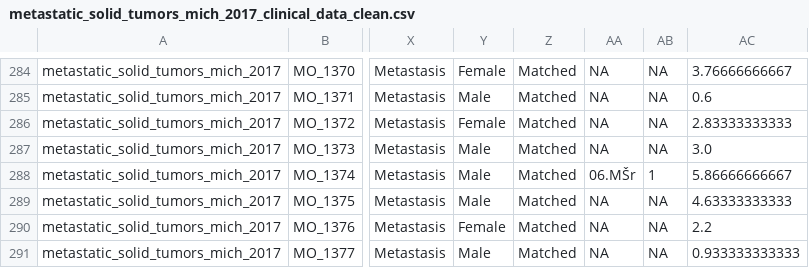
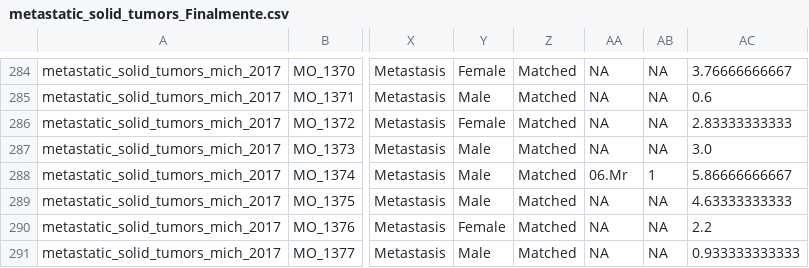
Before and after one commit to valentin111/ppia_hw1, a CSV file: metastatic_solid_tumors_Finalmente.csv (was metastatic_solid_tumors_mich_2017_clinical_data_clean.csv), drawn as a sheet; only a part is shown, gaps mark what is left out; the diff names each change by its address in the sheet, - before the commit and + after, or states it on an @@ line.

Commit message:
Update and rename metastatic_solid_tumors_mich_2017_clinical_data_clean.csv to metastatic_solid_tumors_Finalmente.csv

```diff
--- a/metastatic_solid_tumors_mich_2017_clinical_data_clean.csv
+++ b/metastatic_solid_tumors_Finalmente.csv
-AA288: 06.MŠr
+AA288: 06.Mr
```
